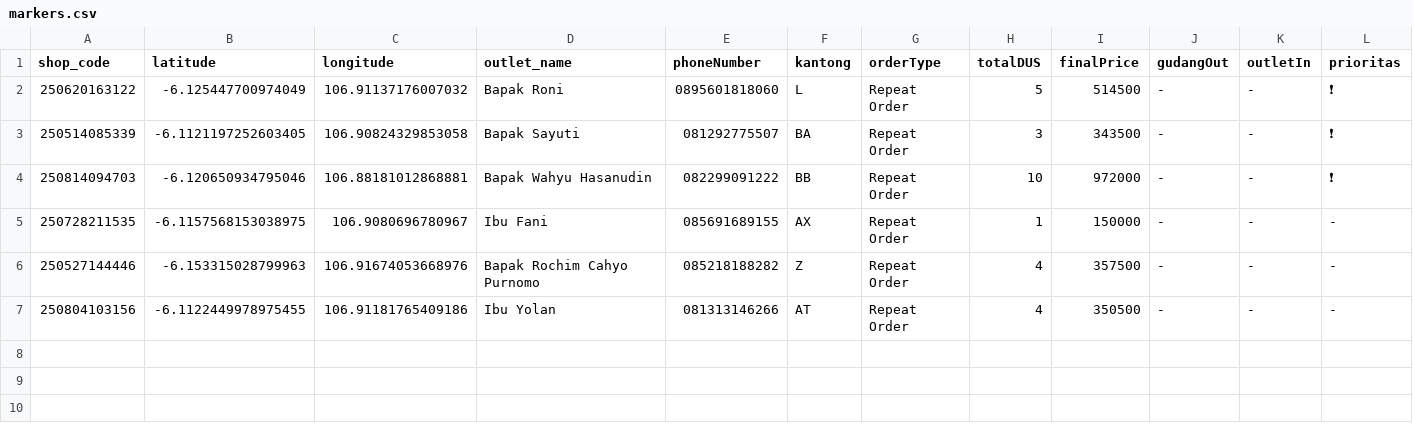
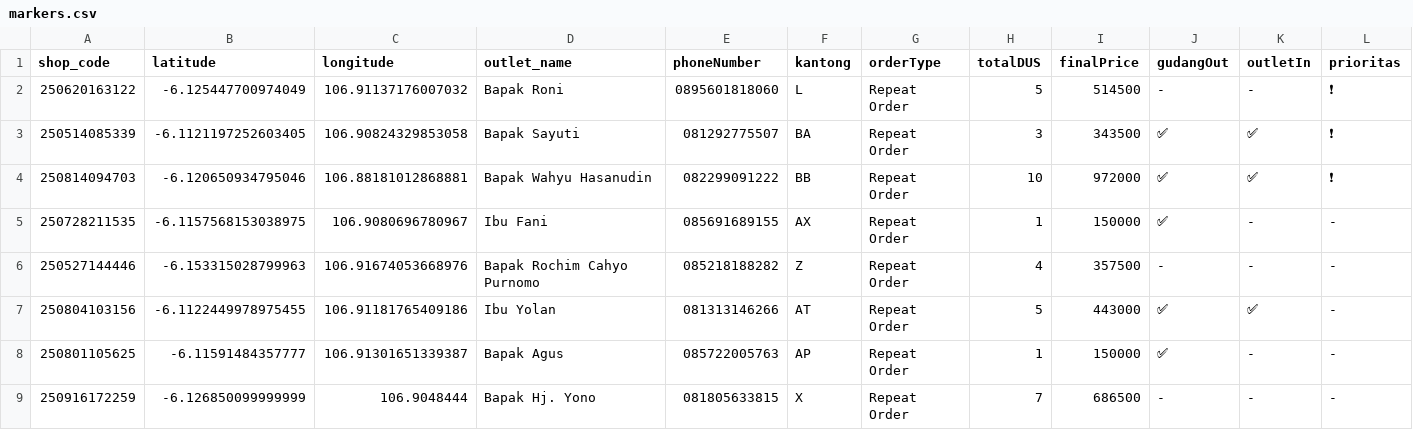
Before and after one commit to AlimanIrawan/indonesia-delivery-map-system, a CSV file: public/markers.csv, drawn as a sheet.

Commit message:
🚚 更新送货数据 - 2025/10/14

```diff
--- a/public/markers.csv
+++ b/public/markers.csv
@@ -2,6 +2,8 @@ shop_code,latitude,longitude,outlet_name,phoneNumber,kantong,orderType,totalDUS,
 250620163122,-6.125447700974049,106.91137176007032,"Bapak Roni","0895601818060","L","Repeat Order","5","514500","-","-","❗"
-250514085339,-6.1121197252603405,106.90824329853058,"Bapak Sayuti","081292775507","BA","Repeat Order","3","343500","-","-","❗"
-250814094703,-6.120650934795046,106.88181012868881,"Bapak Wahyu Hasanudin","082299091222","BB","Repeat Order","10","972000","-","-","❗"
-250728211535,-6.1157568153038975,106.9080696780967,"Ibu Fani","085691689155","AX","Repeat Order","1","150000","-","-","-"
+250514085339,-6.1121197252603405,106.90824329853058,"Bapak Sayuti","081292775507","BA","Repeat Order","3","343500","✅","✅","❗"
+250814094703,-6.120650934795046,106.88181012868881,"Bapak Wahyu Hasanudin","082299091222","BB","Repeat Order","10","972000","✅","✅","❗"
+250728211535,-6.1157568153038975,106.9080696780967,"Ibu Fani","085691689155","AX","Repeat Order","1","150000","✅","-","-"
 250527144446,-6.153315028799963,106.91674053668976,"Bapak Rochim Cahyo Purnomo","085218188282","Z","Repeat Order","4","357500","-","-","-"
-250804103156,-6.1122449978975455,106.91181765409186,"Ibu Yolan","081313146266","AT","Repeat Order","4","350500","-","-","-"
+250804103156,-6.1122449978975455,106.91181765409186,"Ibu Yolan","081313146266","AT","Repeat Order","5","443000","✅","✅","-"
+250801105625,-6.11591484357777,106.91301651339387,"Bapak Agus","085722005763","AP","Repeat Order","1","150000","✅","-","-"
+250916172259,-6.126850099999999,106.9048444,"Bapak Hj. Yono","081805633815","X","Repeat Order","7","686500","-","-","-"
```
